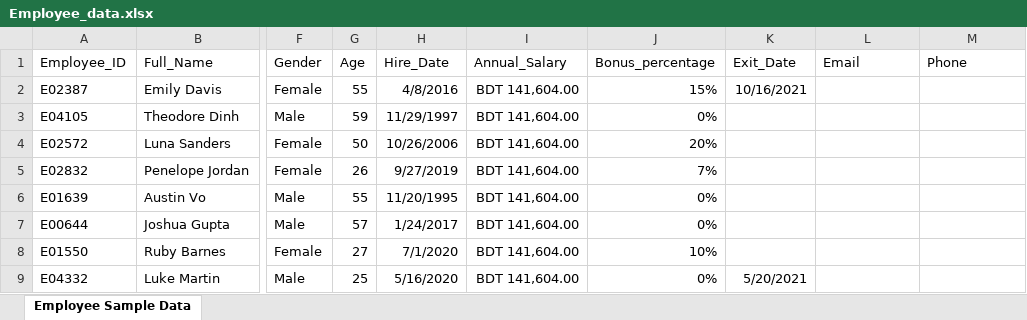
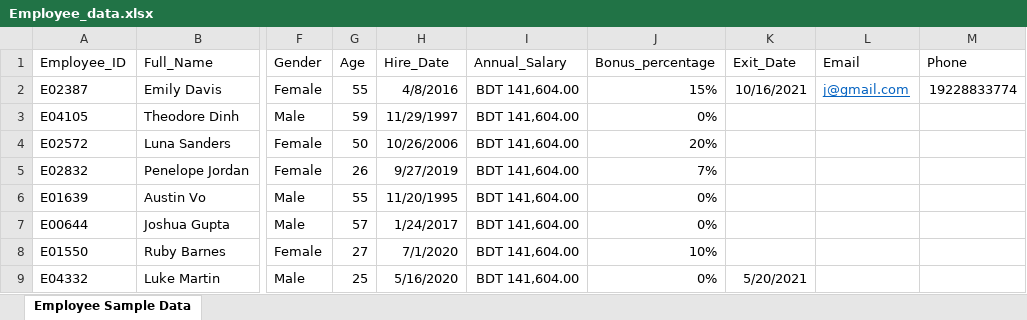
Before and after one commit to jarinoyeshi/Employee-Transport-Expense, an Excel workbook: data/Employee_data.xlsx, sheet Employee Sample Data, drawn as a sheet; only a part is shown, gaps mark what is left out; values as stored, in another font and other column widths than the file's, no borders; the diff names each change by its address in the sheet, - before the commit and + after, or states it on an @@ line.

Commit message:
employee expenditure incomplete

```diff
--- a/data/Employee_data.xlsx (sheet Employee Sample Data)
+++ b/data/Employee_data.xlsx (sheet Employee Sample Data)
-L2 (Email): (empty)
+L2 (Email): j@gmail.com
-M2 (Phone): (empty)
+M2 (Phone): 19228833774
```
Also changed, not shown: 30 other files.
